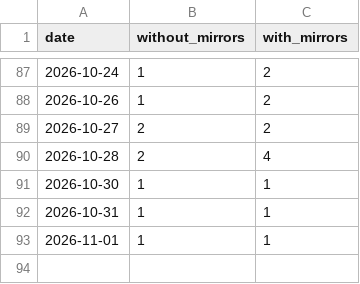
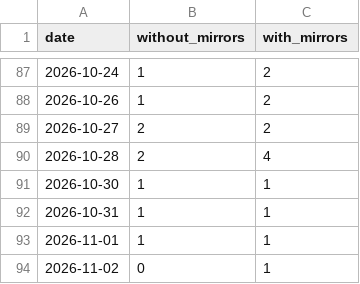
Before and after one commit to anulum/rigor-foundry, a CSV file: downloads/rigor-foundry.csv, drawn as a sheet; only a part is shown, gaps mark what is left out; the diff names each change by its address in the sheet, - before the commit and + after, or states it on an @@ line.

```diff
--- a/downloads/rigor-foundry.csv
+++ b/downloads/rigor-foundry.csv
+row 94: 2026-11-02 | 0 | 1
```
